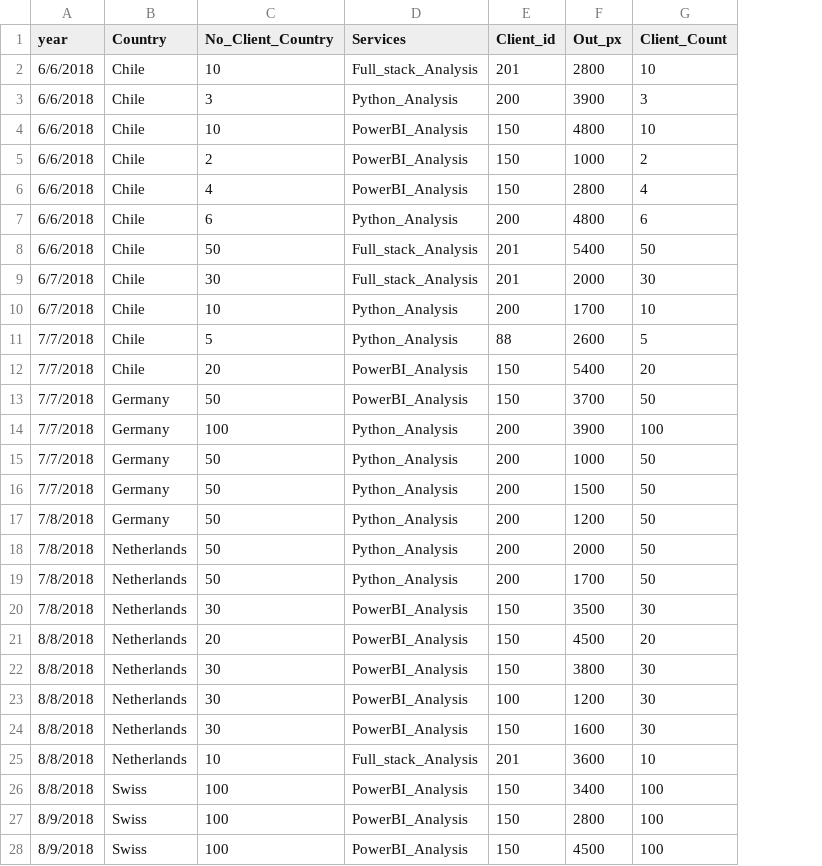
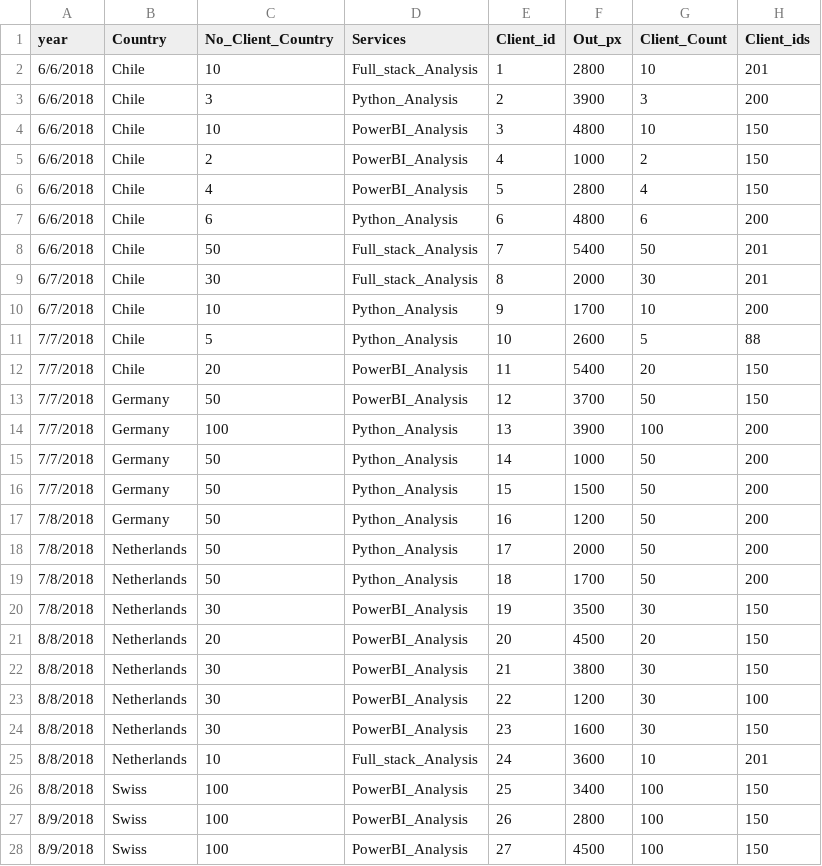
Before and after one commit to simofleanta/Data_coding_preparations, a CSV file: salesc.csv, drawn as a sheet; only a part is shown; the diff covers the shown part only; the diff names each change by its address in the sheet, - before the commit and + after, or states it on an @@ line.

```diff
--- a/salesc.csv
+++ b/salesc.csv
+column H (Client_ids), rows 2-28: 201 | 200 | 150 | 150 | 150 | 200 | 201 | 201 | 200 | 88 | 150 | 150 | 200 | 200 | 200 | 200 | 200 | 200 | 150 | 150 | 150 | 100 | 150 | 201 | 150 | 150 | 150
-E2 (Client_id): 201
+E2 (Client_id): 1
-E3 (Client_id): 200
+E3 (Client_id): 2
-E4 (Client_id): 150
+E4 (Client_id): 3
-E5 (Client_id): 150
+E5 (Client_id): 4
-E6 (Client_id): 150
+E6 (Client_id): 5
-E7 (Client_id): 200
+E7 (Client_id): 6
-E8 (Client_id): 201
+E8 (Client_id): 7
-E9 (Client_id): 201
+E9 (Client_id): 8
-E10 (Client_id): 200
+E10 (Client_id): 9
-E11 (Client_id): 88
+E11 (Client_id): 10
-E12 (Client_id): 150
+E12 (Client_id): 11
-E13 (Client_id): 150
+E13 (Client_id): 12
-E14 (Client_id): 200
+E14 (Client_id): 13
-E15 (Client_id): 200
+E15 (Client_id): 14
-E16 (Client_id): 200
+E16 (Client_id): 15
-E17 (Client_id): 200
+E17 (Client_id): 16
-E18 (Client_id): 200
+E18 (Client_id): 17
-E19 (Client_id): 200
+E19 (Client_id): 18
-E20 (Client_id): 150
+E20 (Client_id): 19
-E21 (Client_id): 150
+E21 (Client_id): 20
-E22 (Client_id): 150
+E22 (Client_id): 21
-E23 (Client_id): 100
+E23 (Client_id): 22
-E24 (Client_id): 150
+E24 (Client_id): 23
-E25 (Client_id): 201
+E25 (Client_id): 24
-E26 (Client_id): 150
+E26 (Client_id): 25
-E27 (Client_id): 150
+E27 (Client_id): 26
-E28 (Client_id): 150
+E28 (Client_id): 27
```
Also changed, not shown: 121 edited cells elsewhere in this file.
